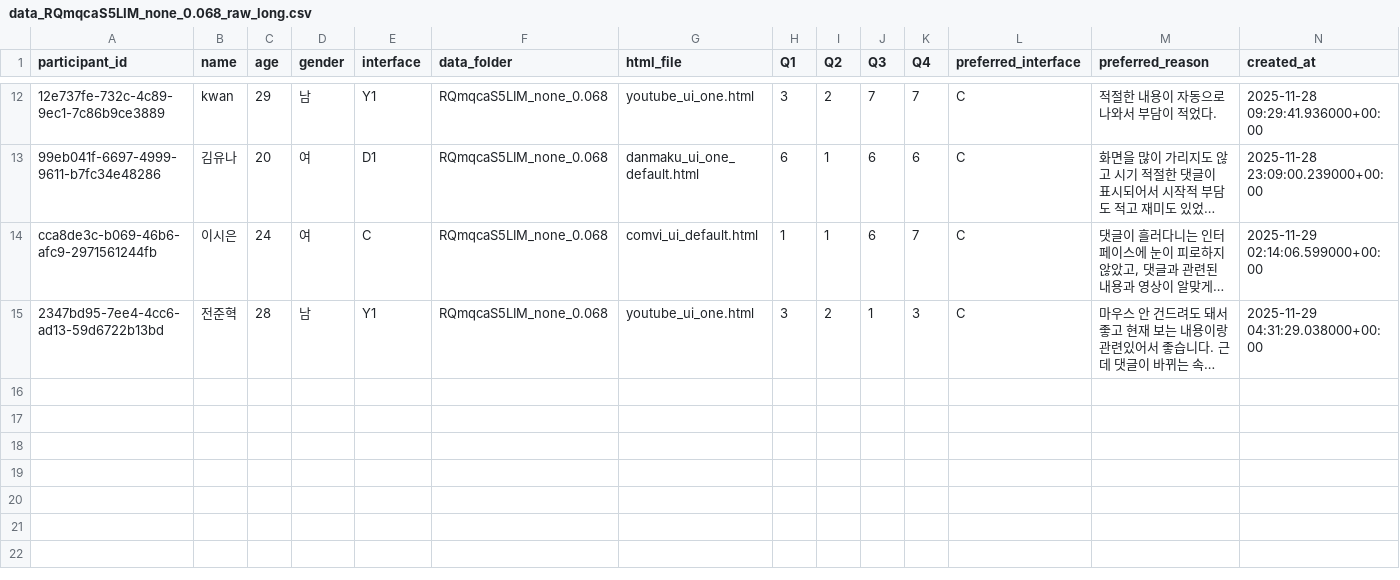
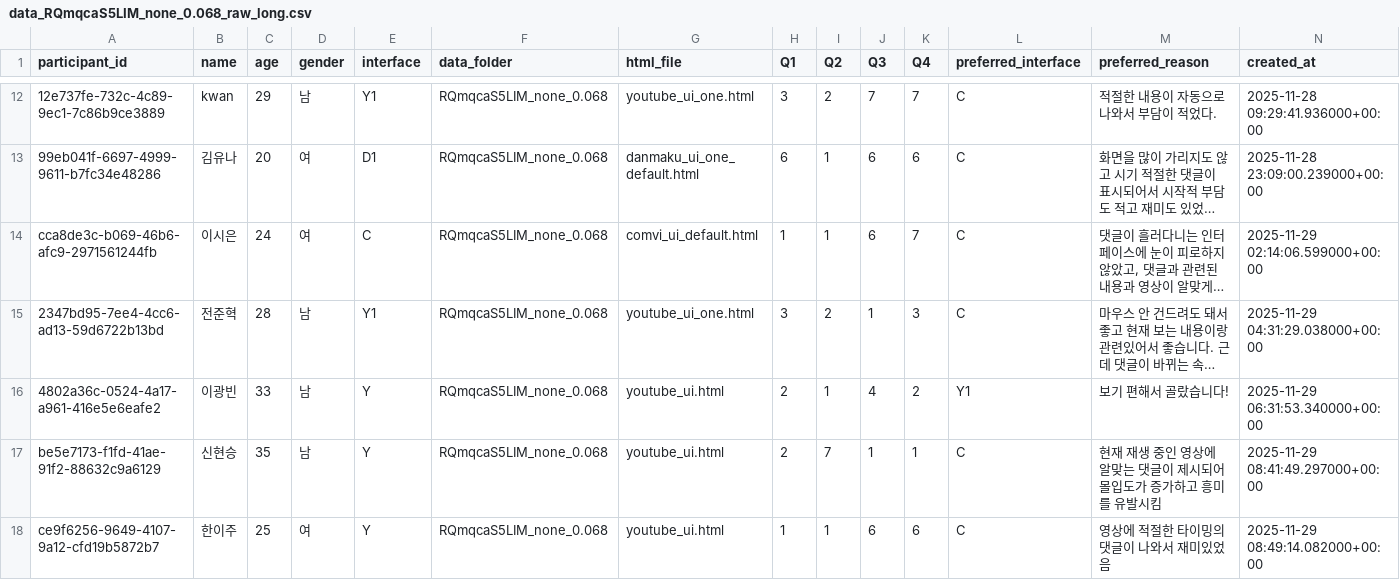
Before and after one commit to minsunhappy/retest, a CSV file: supabase_analysis/data_RQmqcaS5LIM_none_0.068/data_RQmqcaS5LIM_none_0.068_raw_long.csv, drawn as a sheet; only a part is shown, gaps mark what is left out; long unchanged cells end in …; rows hold the shown columns only; the diff names each change by its address in the sheet, - before the commit and + after, or states it on an @@ line.

```diff
--- a/supabase_analysis/data_RQmqcaS5LIM_none_0.068/data_RQmqcaS5LIM_none_0.068_raw_long.csv
+++ b/supabase_analysis/data_RQmqcaS5LIM_none_0.068/data_RQmqcaS5LIM_none_0.068_raw_long.csv
+row 16: 4802a36c-0524-4a17-a961-416e5e6eafe2 | 이광빈 | 33 | 남 | Y | RQmqcaS5LIM_none_0.068 | youtube_ui.html | 2 | 1 | 4 | 2 | Y1 | 보기 편해서 골랐습니다! | 2025-11-29 06:31:53.340000+00:00
+row 17: be5e7173-f1fd-41ae-91f2-88632c9a6129 | 신현승 | 35 | 남 | Y | RQmqcaS5LIM_none_0.068 | youtube_ui.html | 2 | 7 | 1 | 1 | C | 현재 재생 중인 영상에 알맞는 댓글이 제시되어 몰입도가 증가하고 흥미를 유발시킴 | 2025-11-29 08:41:49.297000+00:00
+row 18: ce9f6256-9649-4107-9a12-cfd19b5872b7 | 한이주 | 25 | 여 | Y | RQmqcaS5LIM_none_0.068 | youtube_ui.html | 1 | 1 | 6 | 6 | C | 영상에 적절한 타이밍의 댓글이 나와서 재미있었음 | 2025-11-29 08:49:14.082000+00:00
```
Also changed, not shown: supabase_analysis/data_S7OWoc-j8qQ_none_0.068/data_S7OWoc-j8qQ_none_0.068_raw_long.csv, supabase_analysis/data_W86cTIoMv2U_none_0.068/data_W86cTIoMv2U_none_0.068_raw_long.csv, 18 other files.
